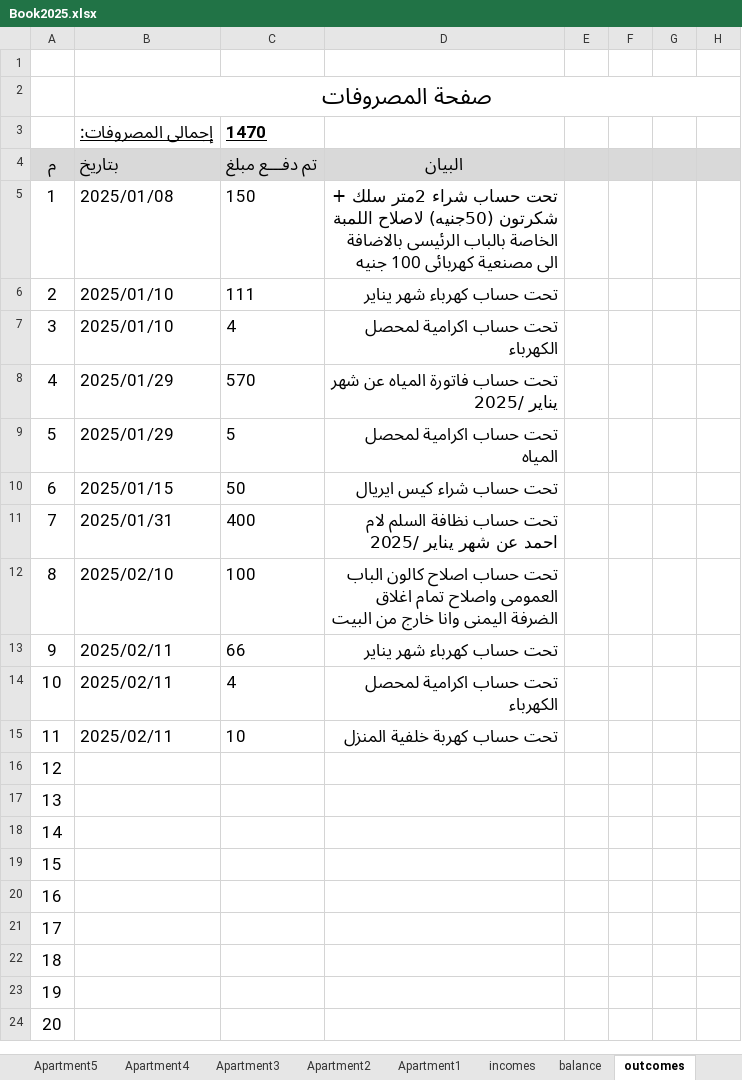
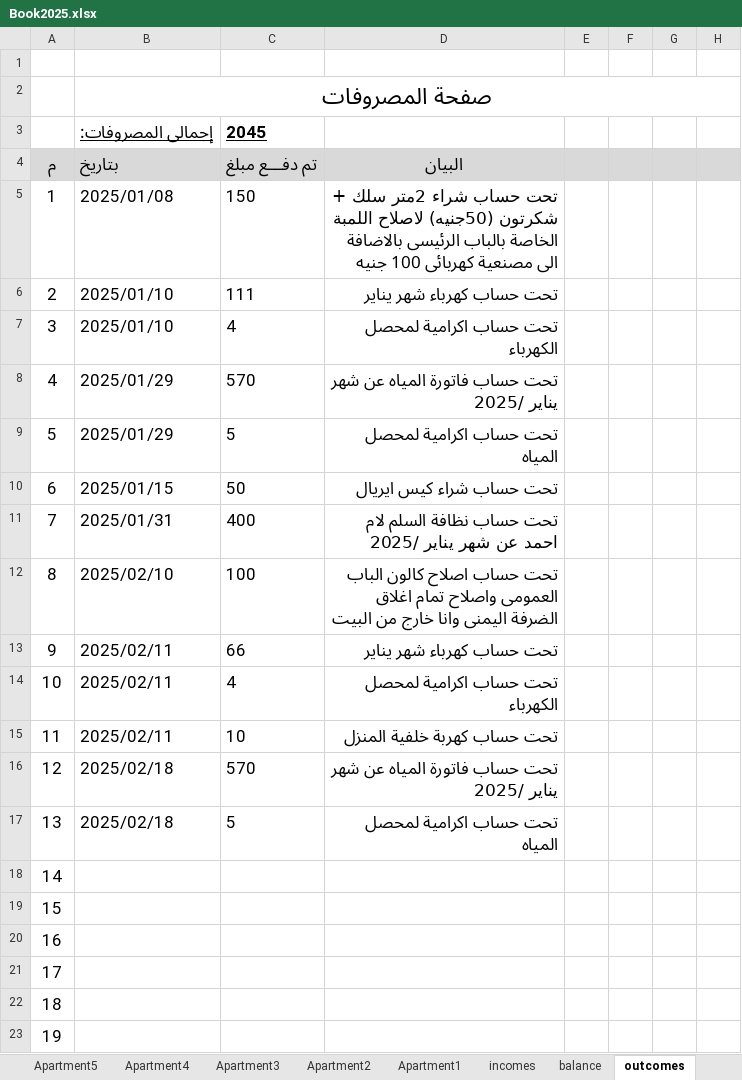
Before and after one commit to wmaa64/syana2024, an Excel workbook: Book2025.xlsx, sheet outcomes, drawn as a sheet; only a part is shown; the shorter side is filled out with more unchanged rows; values as stored, in another font and other column widths than the file's, no borders; the diff names each change by its address in the sheet, - before the commit and + after, or states it on an @@ line.

```diff
--- a/Book2025.xlsx (sheet outcomes)
+++ b/Book2025.xlsx (sheet outcomes)
-C3: 1470
+C3: 2045
-B16:B17: (empty)
+B16:B17: 2025/02/18
-C16: (empty)
+C16: 570
-D16: (empty)
+D16: تحت حساب فاتورة المياه عن شهر يناير /2025
-C17: (empty)
+C17: 5
-D17: (empty)
+D17: تحت حساب اكرامية لمحصل المياه
```
Also changed, not shown: sheet Apartment2, sheet balance, sheet incomes, sheet payments, sheet Monthly_payments, charts or pictures.
